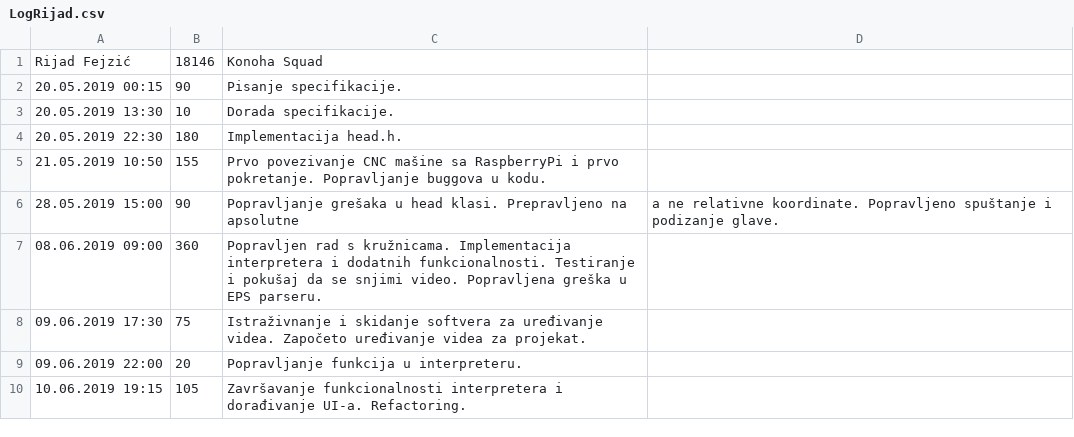
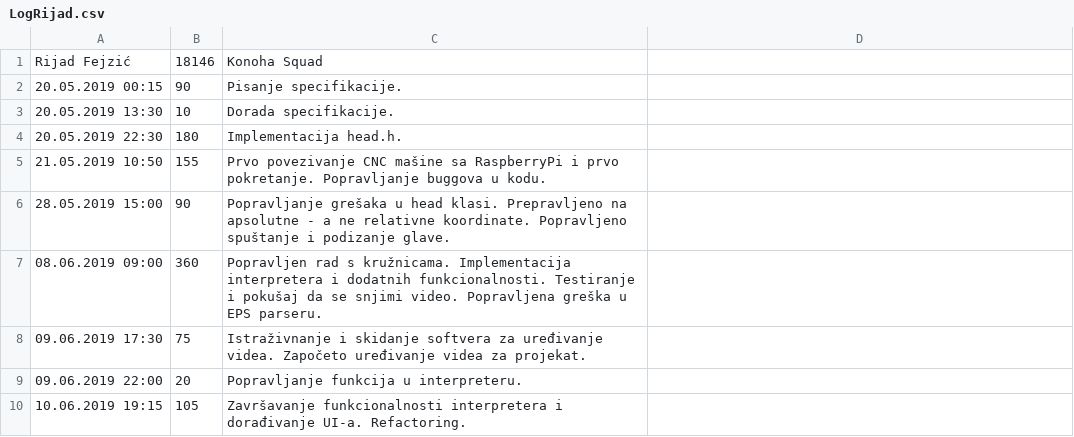
Before and after one commit to tsijercic1/USProjekat, a CSV file: WorkJournal/LogRijad.csv, drawn as a sheet.

Commit message:
fixed csv format

```diff
--- a/WorkJournal/LogRijad.csv
+++ b/WorkJournal/LogRijad.csv
@@ -5,3 +5,3 @@ Rijad Fejzić,18146,Konoha Squad
 21.05.2019 10:50,155, Prvo povezivanje CNC mašine sa RaspberryPi i prvo pokretanje. Popravljanje buggova u kodu.
-28.05.2019 15:00,90,Popravljanje grešaka u head klasi. Prepravljeno na apsolutne, a ne relativne koordinate. Popravljeno spuštanje i podizanje glave.
+28.05.2019 15:00,90,Popravljanje grešaka u head klasi. Prepravljeno na apsolutne - a ne relativne koordinate. Popravljeno spuštanje i podizanje glave.
 08.06.2019 09:00,360,Popravljen rad s kružnicama. Implementacija interpretera i dodatnih funkcionalnosti. Testiranje i pokušaj da se snjimi video. Popravljena greška u EPS parseru.
```
